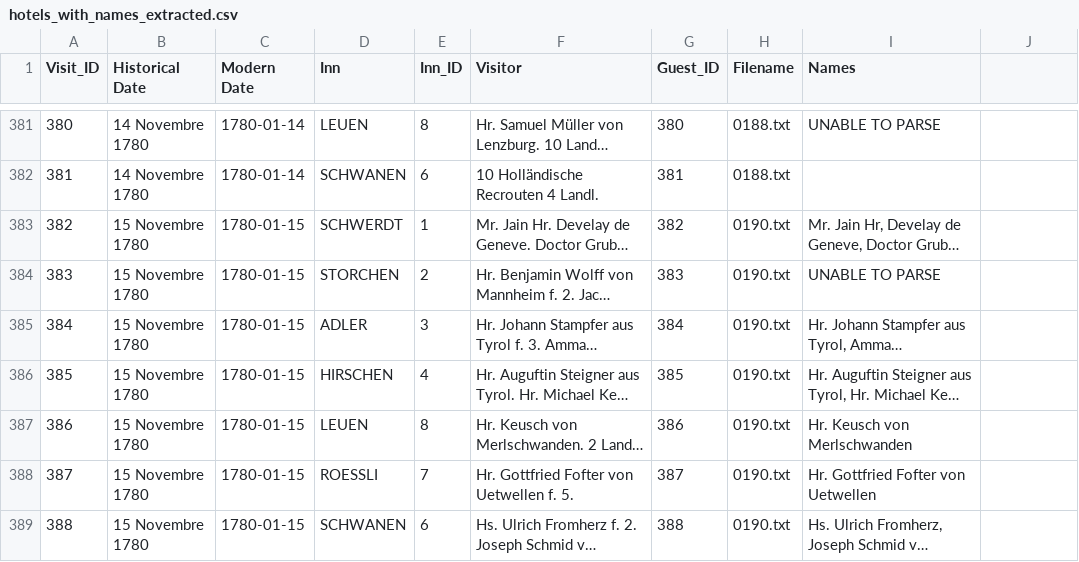
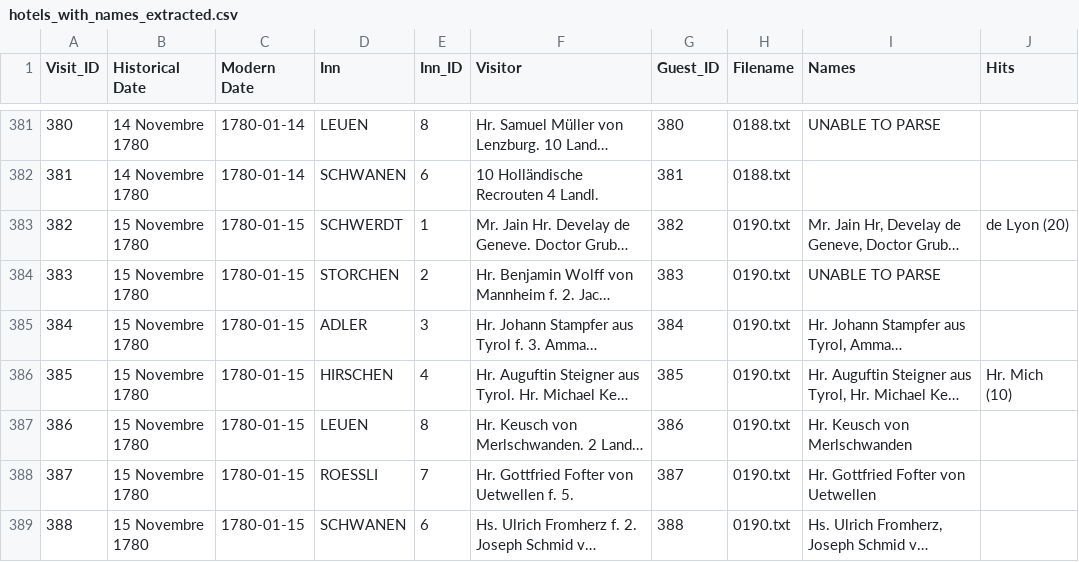
Before and after one commit to NbtKmy/nachtzeddel, a CSV file: text_structuration/script/hotels_with_names_extracted.csv, drawn as a sheet; only a part is shown, gaps mark what is left out; long unchanged cells end in …; the diff covers the shown part only; the diff names each change by its address in the sheet, - before the commit and + after, or states it on an @@ line.

```diff
--- a/text_structuration/script/hotels_with_names_extracted.csv
+++ b/text_structuration/script/hotels_with_names_extracted.csv
-J1: (empty)
+J1: Hits
-J383 (Hits): (empty)
+J383 (Hits): de Lyon (20)
-J386 (Hits): (empty)
+J386 (Hits): Hr. Mich (10)
```
Also changed, not shown: 63 edited cells elsewhere in this file, 1 other file.
